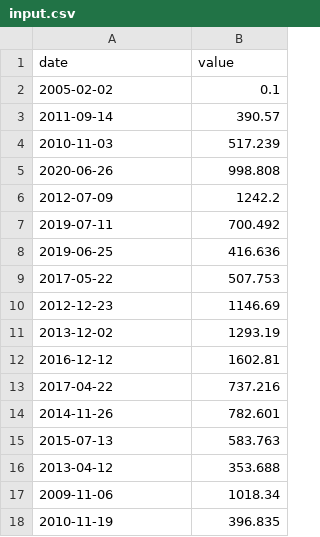
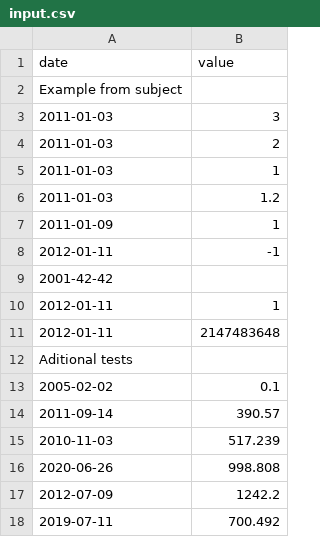
Before and after one commit to onze-e-meia/CPP_module, a CSV file: CPP_09/ex00/input/input.csv, drawn as a sheet; only a part is shown; the shorter side is filled out with more unchanged rows; the diff names each change by its address in the sheet, - before the commit and + after, or states it on an @@ line.

```diff
--- a/CPP_09/ex00/input/input.csv
+++ b/CPP_09/ex00/input/input.csv
+row 2: Example from subject
+row 3: 2011-01-03 | 3
+row 4: 2011-01-03 | 2
+row 5: 2011-01-03 | 1
+row 6: 2011-01-03 | 1.2
+row 7: 2011-01-09 | 1
+row 8: 2012-01-11 | -1
+row 9: 2001-42-42
+row 10: 2012-01-11 | 1
+row 11: 2012-01-11 | 2147483648
+row 12: Aditional tests
```
Also changed, not shown: CPP_09/ex00/intra/data.csv, 6 other files.
